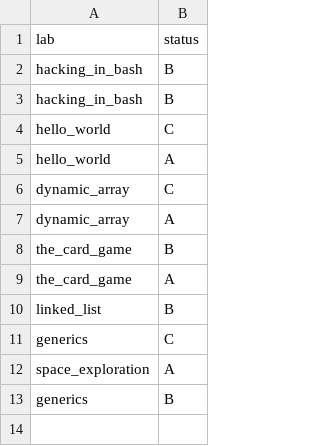
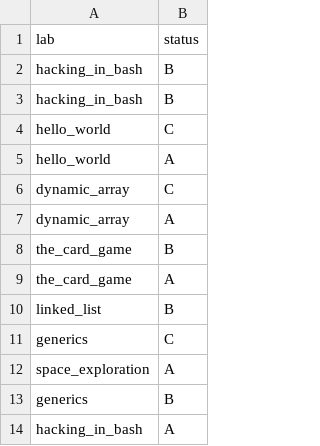
Before and after one commit to ptal/pf2-summer-2023, a CSV file: Jolteon.csv, drawn as a sheet.

```diff
--- a/Jolteon.csv
+++ b/Jolteon.csv
@@ -13 +13,2 @@ space_exploration, A
 generics, B
+hacking_in_bash, A
```
Also changed, not shown: Golem.csv, Rapidash.csv, 8 other files.
